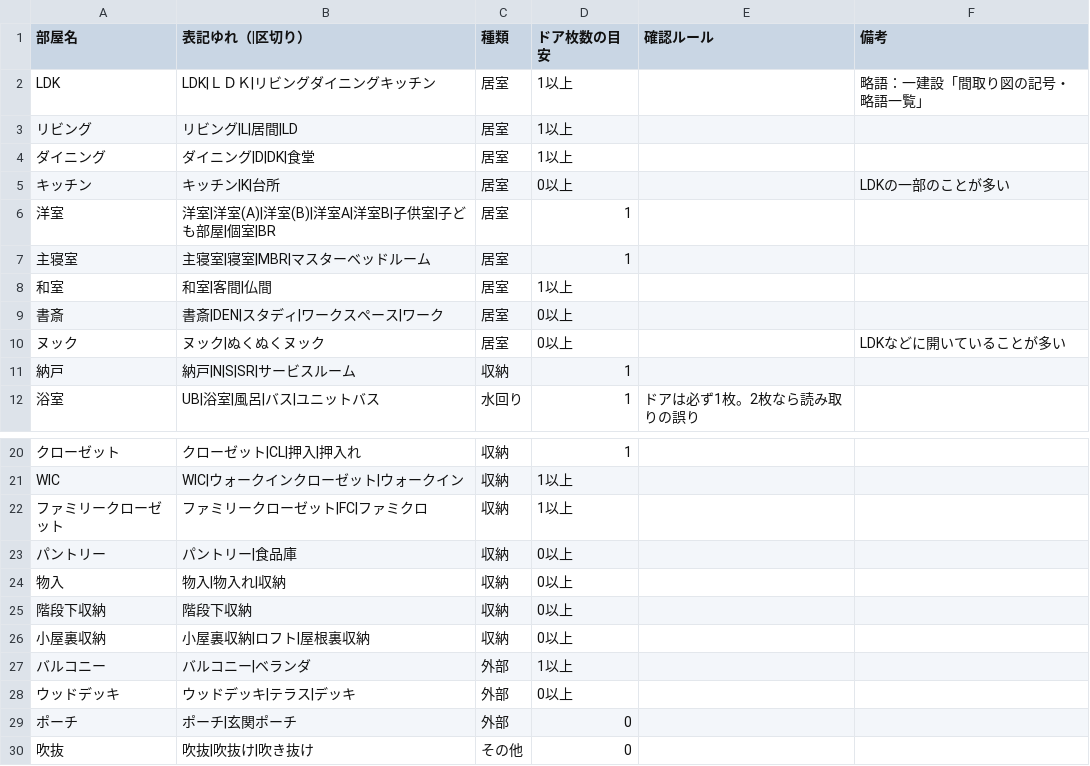
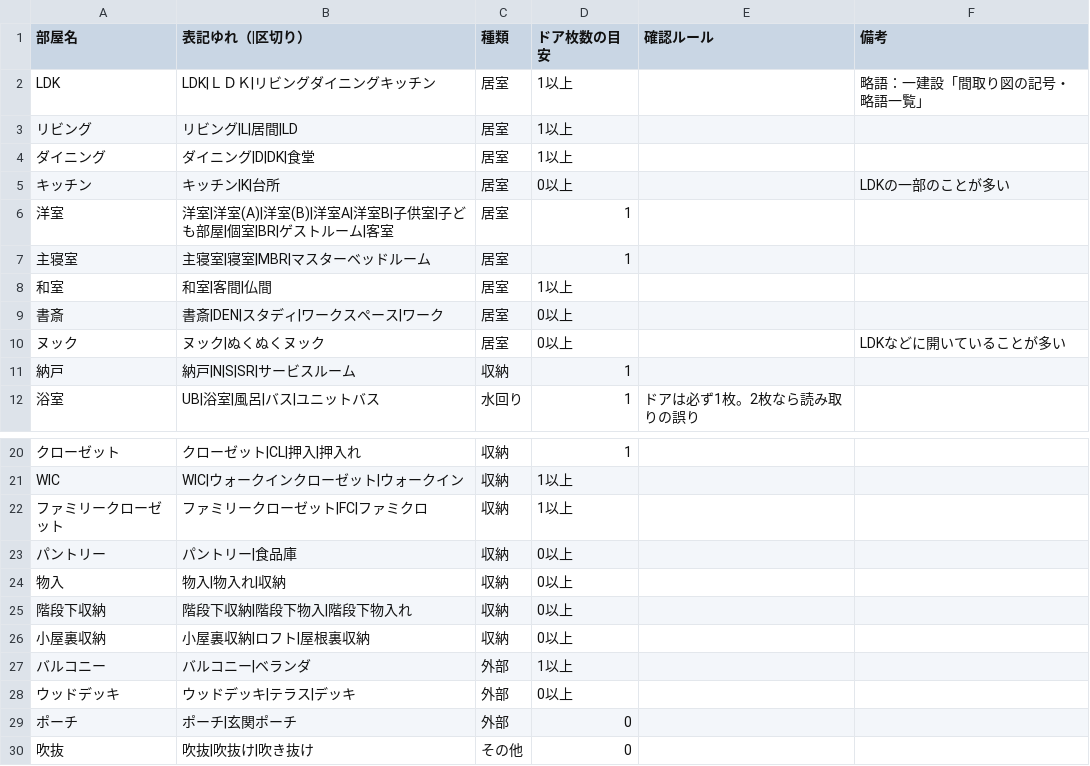
Before and after one commit to hiro11sbr/jw-auto-plan, a CSV file: 05_設定/部屋名リスト.csv, drawn as a sheet; only a part is shown, gaps mark what is left out.

```diff
--- a/05_設定/部屋名リスト.csv
+++ b/05_設定/部屋名リスト.csv
@@ -5,3 +5,3 @@ LDK,LDK|ＬＤＫ|リビングダイニングキッチン,居室,1以上,,略語
 キッチン,キッチン|K|台所,居室,0以上,,LDKの一部のことが多い
-洋室,洋室|洋室(A)|洋室(B)|洋室A|洋室B|子供室|子ども部屋|個室|BR,居室,1,,
+洋室,洋室|洋室(A)|洋室(B)|洋室A|洋室B|子供室|子ども部屋|個室|BR|ゲストルーム|客室,居室,1,,
 主寝室,主寝室|寝室|MBR|マスターベッドルーム,居室,1,,
@@ -24,3 +24,3 @@ WIC,WIC|ウォークインクローゼット|ウォークイン,収納,1以上,,
 物入,物入|物入れ|収納,収納,0以上,,
-階段下収納,階段下収納,収納,0以上,,
+階段下収納,階段下収納|階段下物入|階段下物入れ,収納,0以上,,
 小屋裏収納,小屋裏収納|ロフト|屋根裏収納,収納,0以上,,
```
Also changed, not shown: 28 other files.
